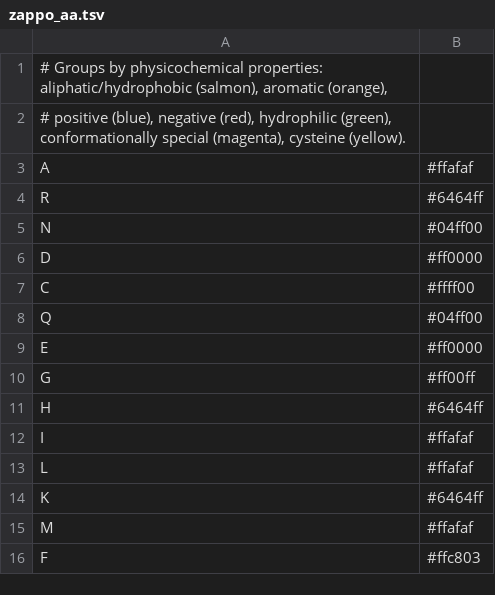
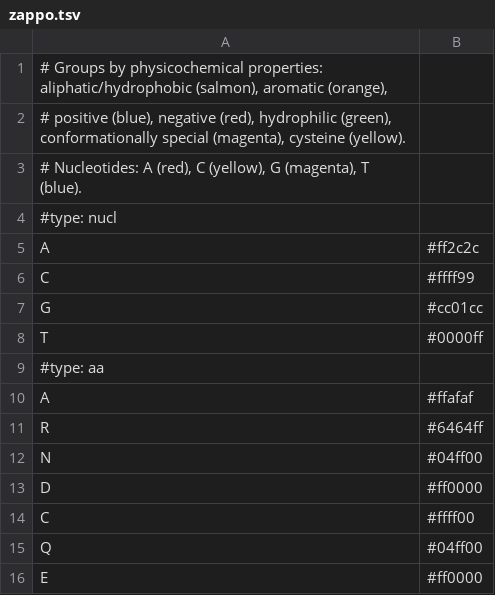
Before and after one commit to degnbol/seqcol, a TSV file: data/colorschemes/zappo.tsv (was data/colorschemes/zappo_aa.tsv), drawn as a sheet; only a part is shown; the shorter side is filled out with more unchanged rows.

```diff
--- a/data/colorschemes/zappo_aa.tsv
+++ b/data/colorschemes/zappo.tsv
@@ -2,2 +2,9 @@
 # positive (blue), negative (red), hydrophilic (green), conformationally special (magenta), cysteine (yellow).
+# Nucleotides: A (red), C (yellow), G (magenta), T (blue).
+#type: nucl
+A	#ff2c2c
+C	#ffff99
+G	#cc01cc
+T	#0000ff
+#type: aa
 A	#ffafaf
```
Also changed, not shown: data/colorschemes/buried_index.tsv, data/colorschemes/clustal.tsv, 39 other files.
